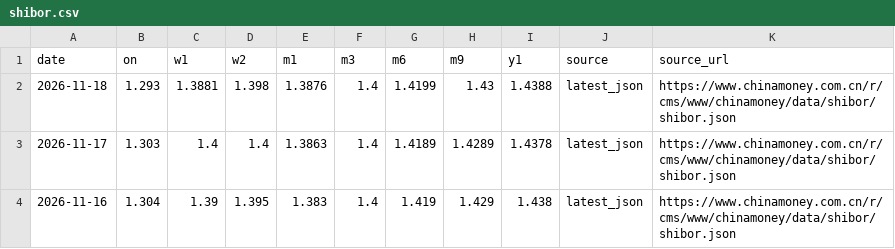
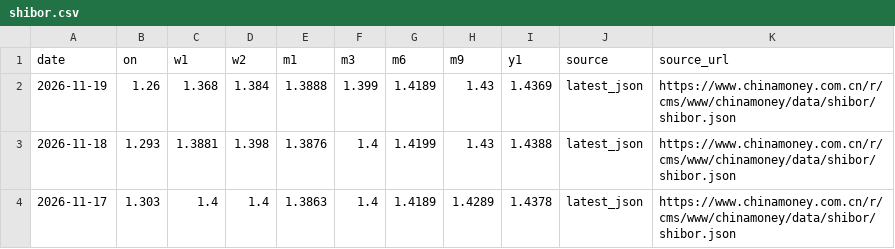
Before and after one commit to xuefeng0324/realty, a CSV file: realty_app/static/seed/shibor.csv, drawn as a sheet; only a part is shown; the shorter side is filled out with more unchanged rows.

```diff
--- a/realty_app/static/seed/shibor.csv
+++ b/realty_app/static/seed/shibor.csv
@@ -1,2 +1,3 @@
 date,on,w1,w2,m1,m3,m6,m9,y1,source,source_url
+2026-11-19,1.26,1.368,1.384,1.3888,1.399,1.4189,1.43,1.4369,latest_json,https://www.chinamoney.com.cn/r/cms/www/chinamoney/data/shibor/shibor.json
 2026-11-18,1.293,1.3881,1.398,1.3876,1.4,1.4199,1.43,1.4388,latest_json,https://www.chinamoney.com.cn/r/cms/www/chinamoney/data/shibor/shibor.json
```
Also changed, not shown: realty_app/static/seed/chinabond_yield.csv, realty_app/static/seed/repo_fixing.csv, 1 other file.
